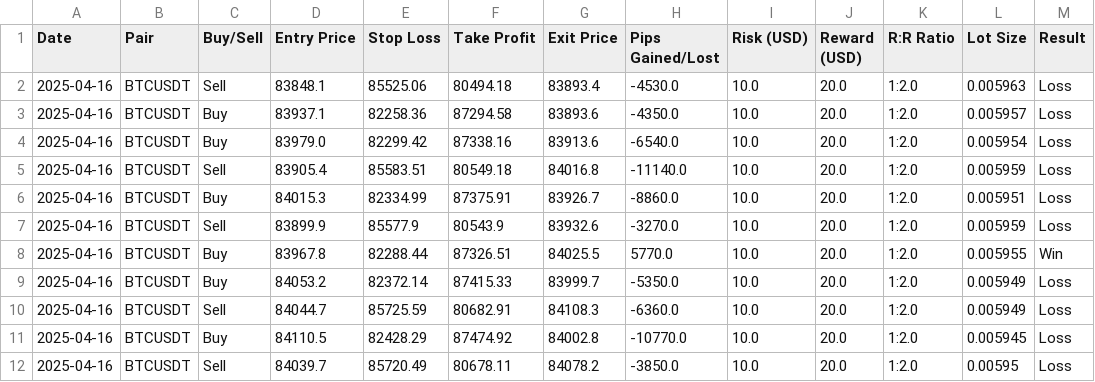
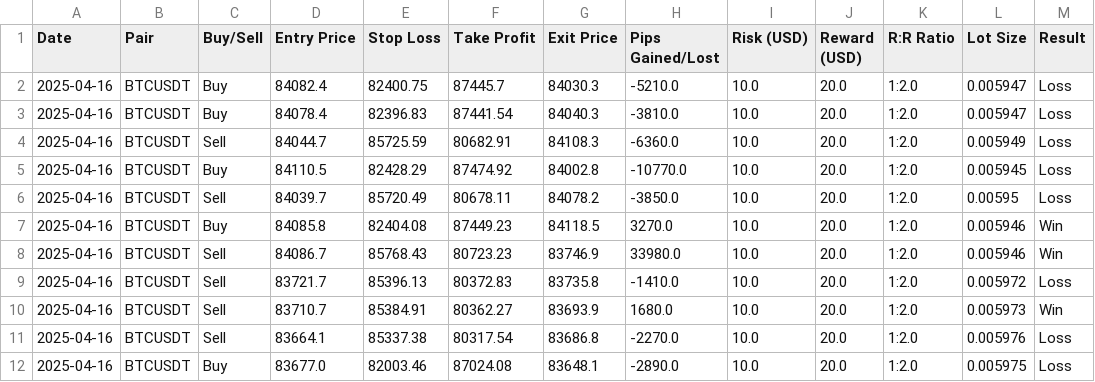
Before and after one commit to sYoungkin/emaCryptoBot, a CSV file: logs/trades.csv, drawn as a sheet.

```diff
--- a/logs/trades.csv
+++ b/logs/trades.csv
@@ -1,10 +1,4 @@
 Date,Pair,Buy/Sell,Entry Price,Stop Loss,Take Profit,Exit Price,Pips Gained/Lost,Risk (USD),Reward (USD),R:R Ratio,Lot Size,Result
-2025-04-16,BTCUSDT,Sell,83848.1,85525.06,80494.18,83893.4,-4530.0,10.0,20.0,1:2.0,0.005963,Loss
-2025-04-16,BTCUSDT,Buy,83937.1,82258.36,87294.58,83893.6,-4350.0,10.0,20.0,1:2.0,0.005957,Loss
-2025-04-16,BTCUSDT,Buy,83979.0,82299.42,87338.16,83913.6,-6540.0,10.0,20.0,1:2.0,0.005954,Loss
-2025-04-16,BTCUSDT,Sell,83905.4,85583.51,80549.18,84016.8,-11140.0,10.0,20.0,1:2.0,0.005959,Loss
-2025-04-16,BTCUSDT,Buy,84015.3,82334.99,87375.91,83926.7,-8860.0,10.0,20.0,1:2.0,0.005951,Loss
-2025-04-16,BTCUSDT,Sell,83899.9,85577.9,80543.9,83932.6,-3270.0,10.0,20.0,1:2.0,0.005959,Loss
-2025-04-16,BTCUSDT,Buy,83967.8,82288.44,87326.51,84025.5,5770.0,10.0,20.0,1:2.0,0.005955,Win
-2025-04-16,BTCUSDT,Buy,84053.2,82372.14,87415.33,83999.7,-5350.0,10.0,20.0,1:2.0,0.005949,Loss
+2025-04-16,BTCUSDT,Buy,84082.4,82400.75,87445.7,84030.3,-5210.0,10.0,20.0,1:2.0,0.005947,Loss
+2025-04-16,BTCUSDT,Buy,84078.4,82396.83,87441.54,84040.3,-3810.0,10.0,20.0,1:2.0,0.005947,Loss
 2025-04-16,BTCUSDT,Sell,84044.7,85725.59,80682.91,84108.3,-6360.0,10.0,20.0,1:2.0,0.005949,Loss
@@ -12 +6,7 @@ Date,Pair,Buy/Sell,Entry Price,Stop Loss,Take Profit,Exit Price,Pips Gained/Lost
 2025-04-16,BTCUSDT,Sell,84039.7,85720.49,80678.11,84078.2,-3850.0,10.0,20.0,1:2.0,0.00595,Loss
+2025-04-16,BTCUSDT,Buy,84085.8,82404.08,87449.23,84118.5,3270.0,10.0,20.0,1:2.0,0.005946,Win
+2025-04-16,BTCUSDT,Sell,84086.7,85768.43,80723.23,83746.9,33980.0,10.0,20.0,1:2.0,0.005946,Win
+2025-04-16,BTCUSDT,Sell,83721.7,85396.13,80372.83,83735.8,-1410.0,10.0,20.0,1:2.0,0.005972,Loss
+2025-04-16,BTCUSDT,Sell,83710.7,85384.91,80362.27,83693.9,1680.0,10.0,20.0,1:2.0,0.005973,Win
+2025-04-16,BTCUSDT,Sell,83664.1,85337.38,80317.54,83686.8,-2270.0,10.0,20.0,1:2.0,0.005976,Loss
+2025-04-16,BTCUSDT,Buy,83677.0,82003.46,87024.08,83648.1,-2890.0,10.0,20.0,1:2.0,0.005975,Loss
```
Also changed, not shown: logs/backtest_output.csv, logs/test_bot_log.csv, 3 other files.
